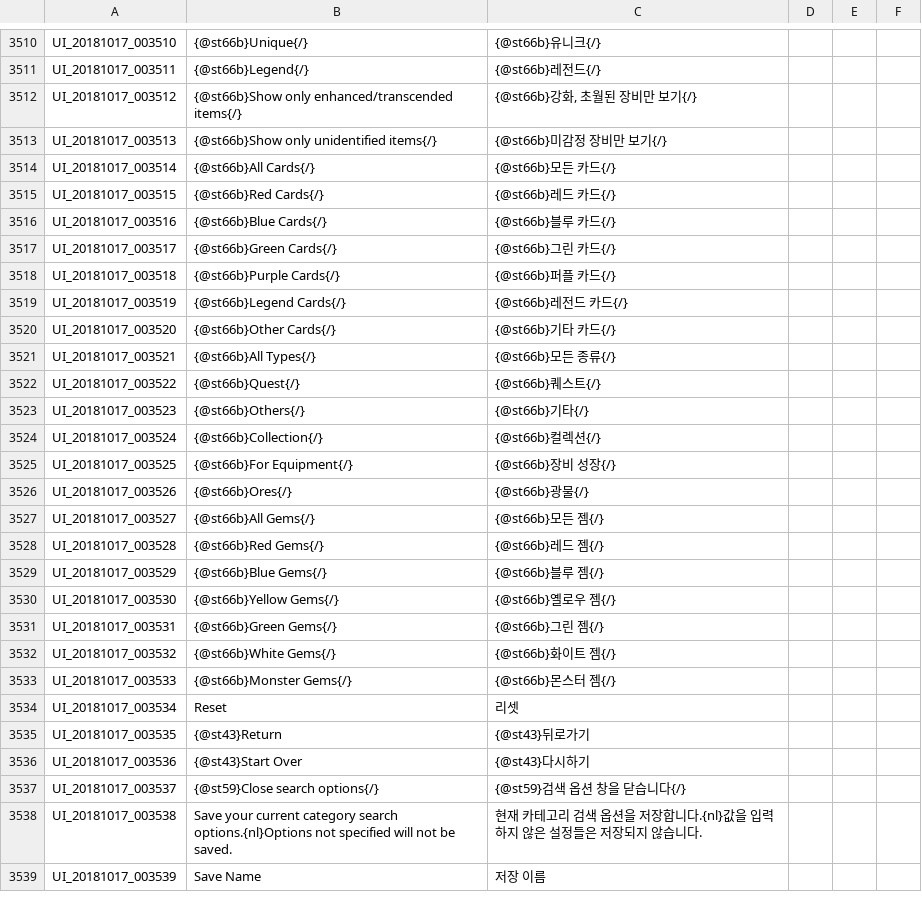
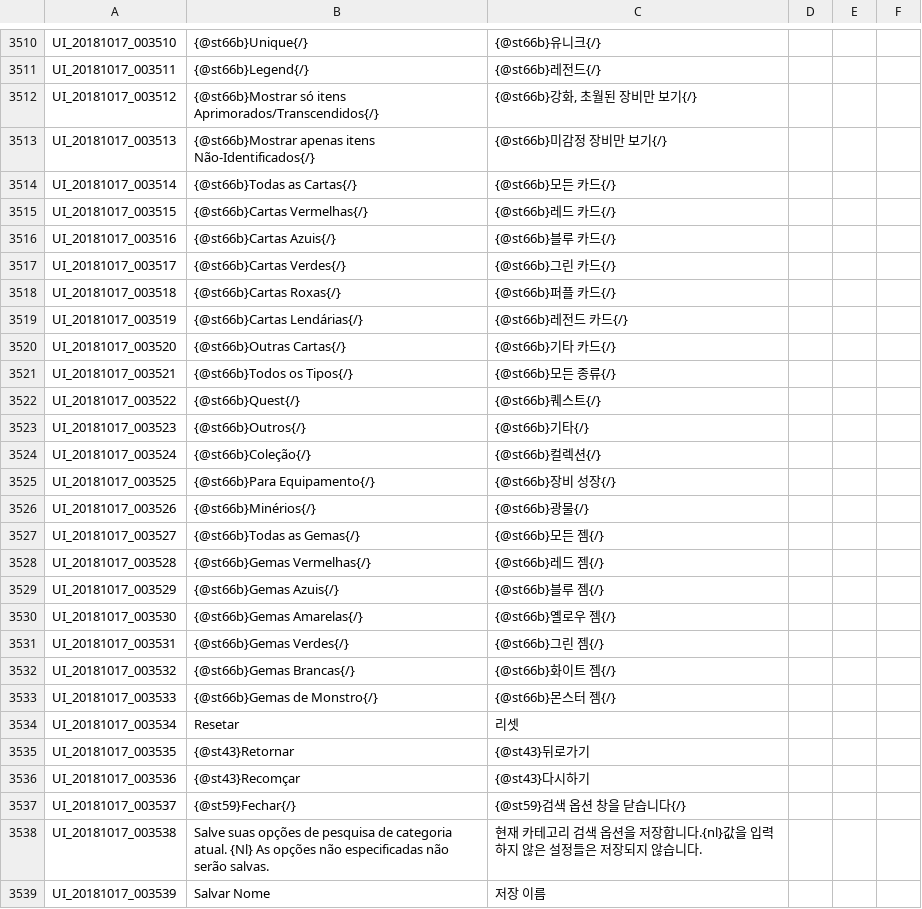
Before and after one commit to riotrick/PortugueseTranslation, a TSV file: UI.tsv, drawn as a sheet; only a part is shown, gaps mark what is left out; the diff covers the shown part only.

```diff
--- a/UI.tsv
+++ b/UI.tsv
@@ -3512,10 +3512,10 @@ UI_20181017_003511	{@st66b}Legend{/}	{@st66b}레전드{/}
-UI_20181017_003512	{@st66b}Show only enhanced/transcended items{/}	{@st66b}강화, 초월된 장비만 보기{/}			
-UI_20181017_003513	{@st66b}Show only unidentified items{/}	{@st66b}미감정 장비만 보기{/}			
-UI_20181017_003514	{@st66b}All Cards{/}	{@st66b}모든 카드{/}			
-UI_20181017_003515	{@st66b}Red Cards{/}	{@st66b}레드 카드{/}			
-UI_20181017_003516	{@st66b}Blue Cards{/}	{@st66b}블루 카드{/}			
-UI_20181017_003517	{@st66b}Green Cards{/}	{@st66b}그린 카드{/}			
-UI_20181017_003518	{@st66b}Purple Cards{/}	{@st66b}퍼플 카드{/}			
-UI_20181017_003519	{@st66b}Legend Cards{/}	{@st66b}레전드 카드{/}			
-UI_20181017_003520	{@st66b}Other Cards{/}	{@st66b}기타 카드{/}			
-UI_20181017_003521	{@st66b}All Types{/}	{@st66b}모든 종류{/}			
+UI_20181017_003512	{@st66b}Mostrar só itens Aprimorados/Transcendidos{/}	{@st66b}강화, 초월된 장비만 보기{/}				
+UI_20181017_003513	{@st66b}Mostrar apenas itens Não-Identificados{/}	{@st66b}미감정 장비만 보기{/}				
+UI_20181017_003514	{@st66b}Todas as Cartas{/}	{@st66b}모든 카드{/}				
+UI_20181017_003515	{@st66b}Cartas Vermelhas{/}	{@st66b}레드 카드{/}				
+UI_20181017_003516	{@st66b}Cartas Azuis{/}	{@st66b}블루 카드{/}				
+UI_20181017_003517	{@st66b}Cartas Verdes{/}	{@st66b}그린 카드{/}				
+UI_20181017_003518	{@st66b}Cartas Roxas{/}	{@st66b}퍼플 카드{/}				
+UI_20181017_003519	{@st66b}Cartas Lendárias{/}	{@st66b}레전드 카드{/}				
+UI_20181017_003520	{@st66b}Outras Cartas{/}	{@st66b}기타 카드{/}				
+UI_20181017_003521	{@st66b}Todos os Tipos{/}	{@st66b}모든 종류{/}				
@@ -3523,17 +3523,17 @@ UI_20181017_003522	{@st66b}Quest{/}	{@st66b}퀘스트{/}
-UI_20181017_003523	{@st66b}Others{/}	{@st66b}기타{/}			
-UI_20181017_003524	{@st66b}Collection{/}	{@st66b}컬렉션{/}			
-UI_20181017_003525	{@st66b}For Equipment{/}	{@st66b}장비 성장{/}			
-UI_20181017_003526	{@st66b}Ores{/}	{@st66b}광물{/}			
-UI_20181017_003527	{@st66b}All Gems{/}	{@st66b}모든 젬{/}			
-UI_20181017_003528	{@st66b}Red Gems{/}	{@st66b}레드 젬{/}			
-UI_20181017_003529	{@st66b}Blue Gems{/}	{@st66b}블루 젬{/}			
-UI_20181017_003530	{@st66b}Yellow Gems{/}	{@st66b}옐로우 젬{/}			
-UI_20181017_003531	{@st66b}Green Gems{/}	{@st66b}그린 젬{/}			
-UI_20181017_003532	{@st66b}White Gems{/}	{@st66b}화이트 젬{/}			
-UI_20181017_003533	{@st66b}Monster Gems{/}	{@st66b}몬스터 젬{/}			
-UI_20181017_003534	Reset	리셋			
-UI_20181017_003535	{@st43}Return	{@st43}뒤로가기			
-UI_20181017_003536	{@st43}Start Over	{@st43}다시하기			
-UI_20181017_003537	{@st59}Close search options{/}	{@st59}검색 옵션 창을 닫습니다{/}			
-UI_20181017_003538	Save your current category search options.{nl}Options not specified will not be saved.	현재 카테고리 검색 옵션을 저장합니다.{nl}값을 입력하지 않은 설정들은 저장되지 않습니다.			
-UI_20181017_003539	Save Name	저장 이름			
+UI_20181017_003523	{@st66b}Outros{/}	{@st66b}기타{/}				
+UI_20181017_003524	{@st66b}Coleção{/}	{@st66b}컬렉션{/}				
+UI_20181017_003525	{@st66b}Para Equipamento{/}	{@st66b}장비 성장{/}				
+UI_20181017_003526	{@st66b}Minérios{/}	{@st66b}광물{/}				
+UI_20181017_003527	{@st66b}Todas as Gemas{/}	{@st66b}모든 젬{/}				
+UI_20181017_003528	{@st66b}Gemas Vermelhas{/}	{@st66b}레드 젬{/}				
+UI_20181017_003529	{@st66b}Gemas Azuis{/}	{@st66b}블루 젬{/}				
+UI_20181017_003530	{@st66b}Gemas Amarelas{/}	{@st66b}옐로우 젬{/}				
+UI_20181017_003531	{@st66b}Gemas Verdes{/}	{@st66b}그린 젬{/}				
+UI_20181017_003532	{@st66b}Gemas Brancas{/}	{@st66b}화이트 젬{/}				
+UI_20181017_003533	{@st66b}Gemas de Monstro{/}	{@st66b}몬스터 젬{/}				
+UI_20181017_003534	Resetar	리셋				
+UI_20181017_003535	{@st43}Retornar	{@st43}뒤로가기				
+UI_20181017_003536	{@st43}Recomçar	{@st43}다시하기				
+UI_20181017_003537	{@st59}Fechar{/}	{@st59}검색 옵션 창을 닫습니다{/}				
+UI_20181017_003538	Salve suas opções de pesquisa de categoria atual. {Nl} As opções não especificadas não serão salvas.	현재 카테고리 검색 옵션을 저장합니다.{nl}값을 입력하지 않은 설정들은 저장되지 않습니다.				
+UI_20181017_003539	Salvar Nome	저장 이름				
```
Also changed, not shown: 47 edited cells elsewhere in this file, INTL.tsv, QUEST_UNUSED.tsv, 8 other files.
